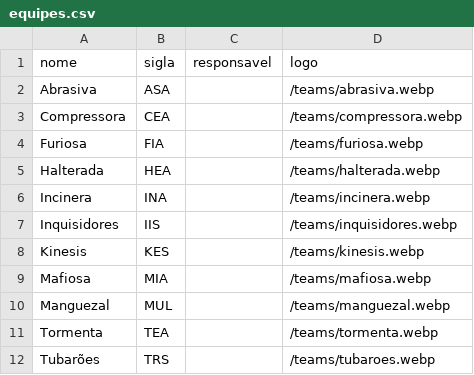
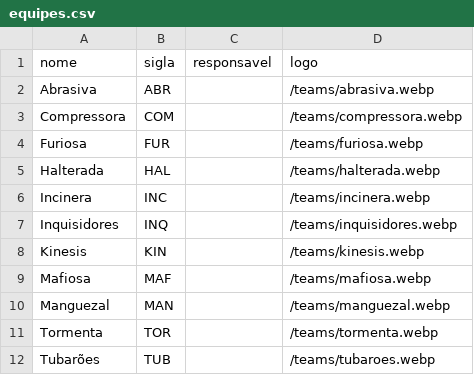
Before and after one commit to Atletica-Incinera/pwa-torneios, a CSV file: docs/copa-halterada/equipes.csv, drawn as a sheet.

Commit message:
feat(copa-halterada): siglas das atleticas = tres primeiras letras do nome
ABR, COM, FUR, HAL, INC, INQ, KIN, MAF, MAN, TOR, TUB. Todas unicas. Substitui a
regra inicio+meio+fim.

```diff
--- a/docs/copa-halterada/equipes.csv
+++ b/docs/copa-halterada/equipes.csv
@@ -1,12 +1,12 @@
 nome;sigla;responsavel;logo
-Abrasiva;ASA;;/teams/abrasiva.webp
-Compressora;CEA;;/teams/compressora.webp
-Furiosa;FIA;;/teams/furiosa.webp
-Halterada;HEA;;/teams/halterada.webp
-Incinera;INA;;/teams/incinera.webp
-Inquisidores;IIS;;/teams/inquisidores.webp
-Kinesis;KES;;/teams/kinesis.webp
-Mafiosa;MIA;;/teams/mafiosa.webp
-Manguezal;MUL;;/teams/manguezal.webp
-Tormenta;TEA;;/teams/tormenta.webp
-Tubarões;TRS;;/teams/tubaroes.webp
+Abrasiva;ABR;;/teams/abrasiva.webp
+Compressora;COM;;/teams/compressora.webp
+Furiosa;FUR;;/teams/furiosa.webp
+Halterada;HAL;;/teams/halterada.webp
+Incinera;INC;;/teams/incinera.webp
+Inquisidores;INQ;;/teams/inquisidores.webp
+Kinesis;KIN;;/teams/kinesis.webp
+Mafiosa;MAF;;/teams/mafiosa.webp
+Manguezal;MAN;;/teams/manguezal.webp
+Tormenta;TOR;;/teams/tormenta.webp
+Tubarões;TUB;;/teams/tubaroes.webp
```
